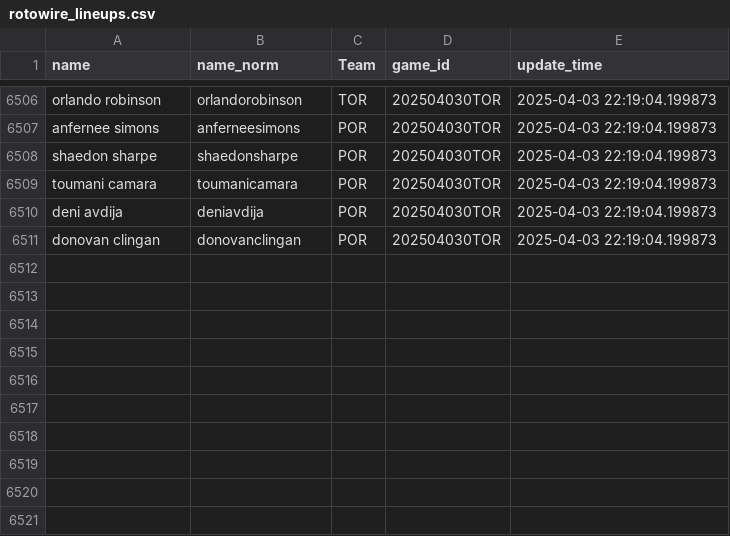
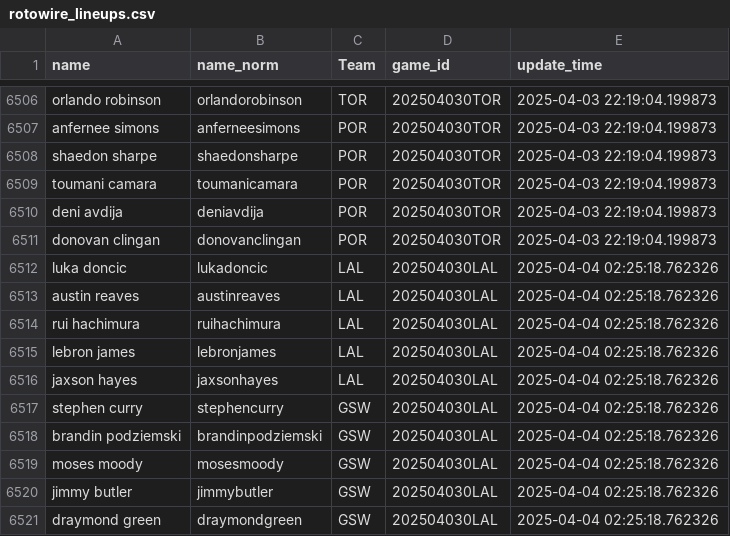
Before and after one commit to martinbog19/LeFirstBasket, a CSV file: data/rotowire_lineups.csv, drawn as a sheet; only a part is shown, gaps mark what is left out; the diff names each change by its address in the sheet, - before the commit and + after, or states it on an @@ line.

```diff
--- a/data/rotowire_lineups.csv
+++ b/data/rotowire_lineups.csv
+row 6512: luka doncic | lukadoncic | LAL | 202504030LAL | 2025-04-04 02:25:18.762326
+row 6513: austin reaves | austinreaves | LAL | 202504030LAL | 2025-04-04 02:25:18.762326
+row 6514: rui hachimura | ruihachimura | LAL | 202504030LAL | 2025-04-04 02:25:18.762326
+row 6515: lebron james | lebronjames | LAL | 202504030LAL | 2025-04-04 02:25:18.762326
+row 6516: jaxson hayes | jaxsonhayes | LAL | 202504030LAL | 2025-04-04 02:25:18.762326
+row 6517: stephen curry | stephencurry | GSW | 202504030LAL | 2025-04-04 02:25:18.762326
+row 6518: brandin podziemski | brandinpodziemski | GSW | 202504030LAL | 2025-04-04 02:25:18.762326
+row 6519: moses moody | mosesmoody | GSW | 202504030LAL | 2025-04-04 02:25:18.762326
+row 6520: jimmy butler | jimmybutler | GSW | 202504030LAL | 2025-04-04 02:25:18.762326
+row 6521: draymond green | draymondgreen | GSW | 202504030LAL | 2025-04-04 02:25:18.762326
```
Also changed, not shown: 1 other file.
